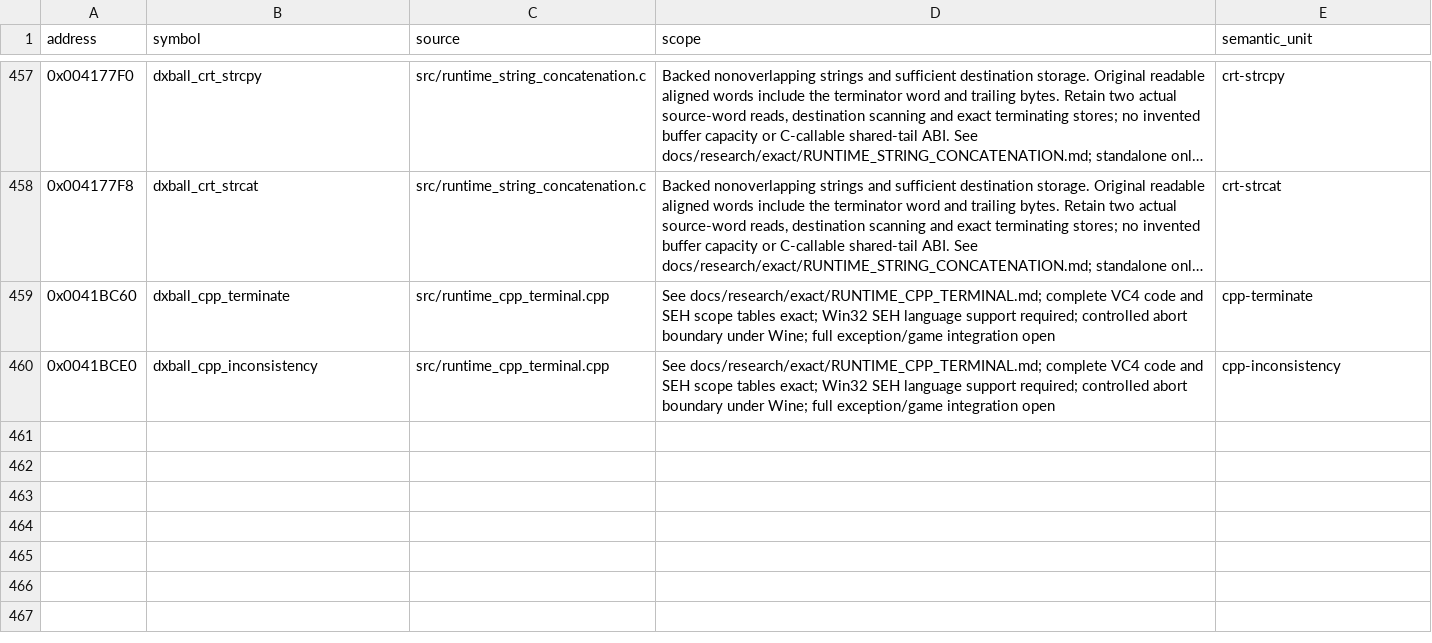
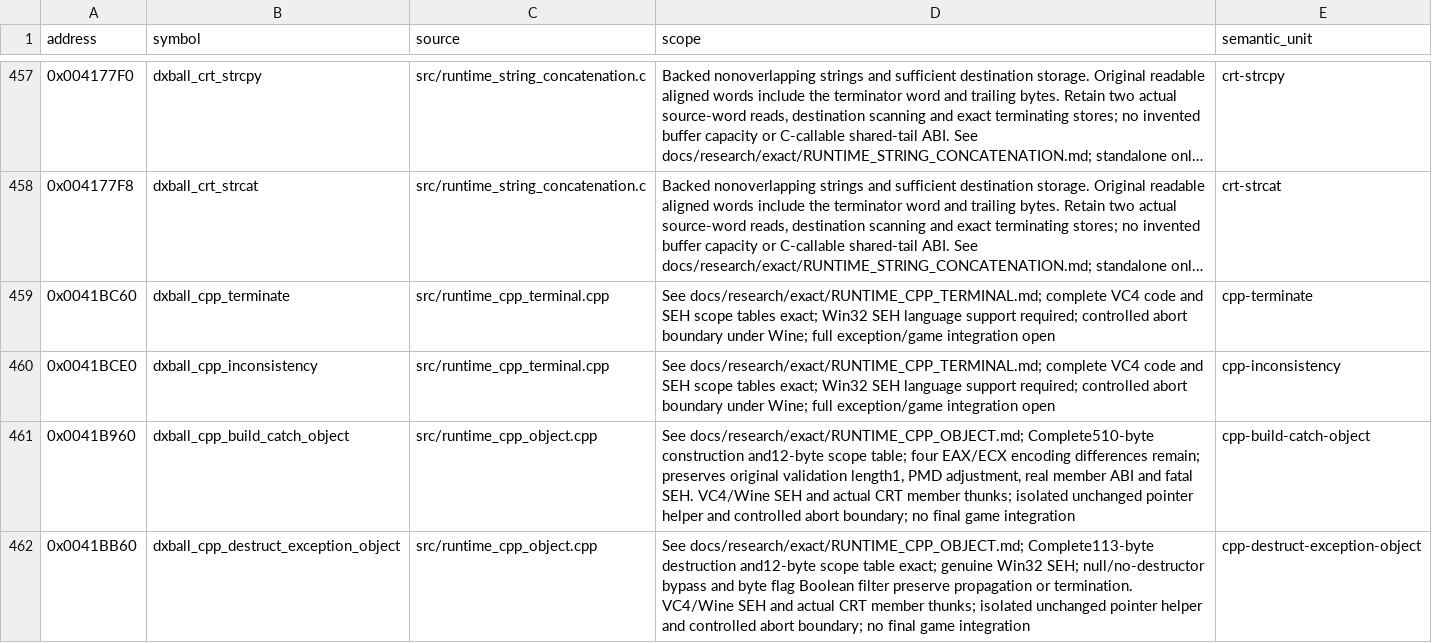
Before and after one commit to N0zoM1z0/dx-ball, a CSV file: config/implemented.csv, drawn as a sheet; only a part is shown, gaps mark what is left out; long unchanged cells end in …; the diff names each change by its address in the sheet, - before the commit and + after, or states it on an @@ line.

```diff
--- a/config/implemented.csv
+++ b/config/implemented.csv
+row 461: 0x0041B960 | dxball_cpp_build_catch_object | src/runtime_cpp_object.cpp | See docs/research/exact/RUNTIME_CPP_OBJECT.md; Complete510-byte construction and12-byte scope table; four EAX/ECX encoding differences remain; preserves original validation length1, PMD adjustment, real member ABI and fatal SEH. VC4/Wine SEH and actual CRT member thunks; isolated unchanged pointer helper and controlled abort boundary; no final game integration | cpp-build-catch-object
+row 462: 0x0041BB60 | dxball_cpp_destruct_exception_object | src/runtime_cpp_object.cpp | See docs/research/exact/RUNTIME_CPP_OBJECT.md; Complete113-byte destruction and12-byte scope table exact; genuine Win32 SEH; null/no-destructor bypass and byte flag Boolean filter preserve propagation or termination. VC4/Wine SEH and actual CRT member thunks; isolated unchanged pointer helper and controlled abort boundary; no final game integration | cpp-destruct-exception-object
```
Also changed, not shown: config/function-origins.csv, config/functions.csv, 15 other files.
